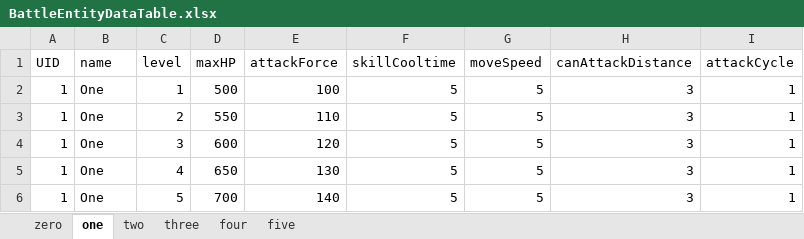
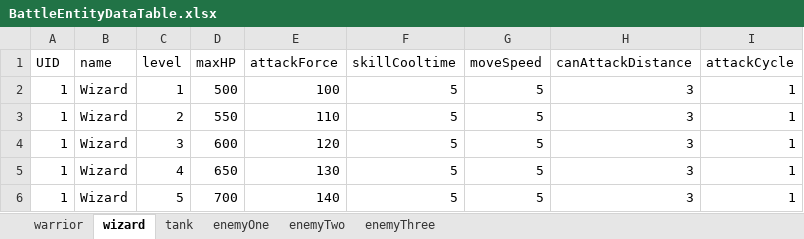
Before and after one commit to FixerSan/CookAppsCodingTest, an Excel workbook: CookApss_CodingTest/Assets/03.Resources/BattleEntityDataTable.xlsx, sheet wizard, drawn as a sheet; values as stored, in another font and other column widths than the file's, no borders; the diff names each change by its address in the sheet, - before the commit and + after, or states it on an @@ line.

```diff
--- a/CookApss_CodingTest/Assets/03.Resources/BattleEntityDataTable.xlsx (sheet wizard)
+++ b/CookApss_CodingTest/Assets/03.Resources/BattleEntityDataTable.xlsx (sheet wizard)
-sheet tab: zero
+sheet tab: warrior
-sheet tab: one
+sheet tab: wizard
-sheet tab: two
+sheet tab: tank
-sheet tab: three
+sheet tab: enemyOne
-sheet tab: four
+sheet tab: enemyTwo
-sheet tab: five
+sheet tab: enemyThree
-B2:B6 (name): One
+B2:B6 (name): Wizard
```
Also changed, not shown: sheet enemyThree, sheet tank, sheet enemyOne, sheet enemyTwo, sheet warrior, 29 other files.
